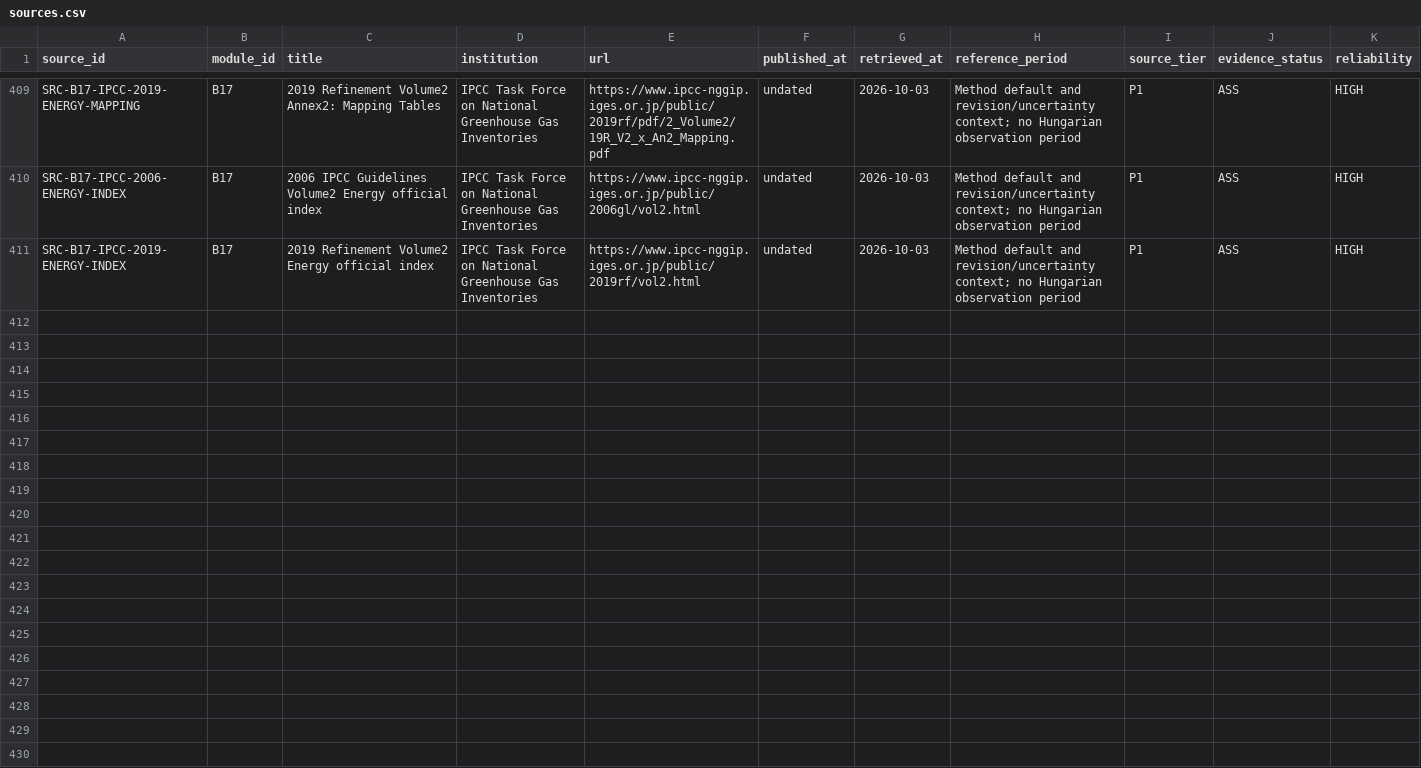
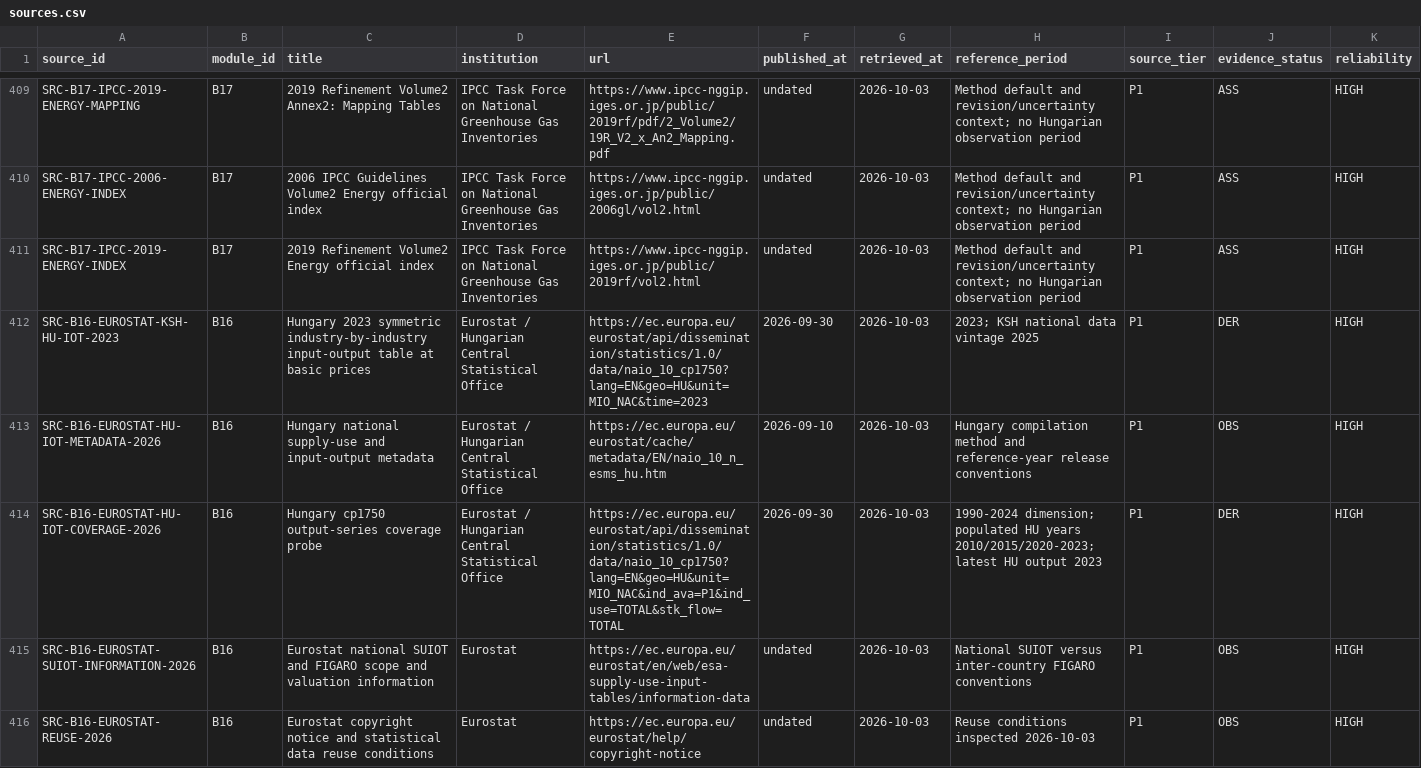
Before and after one commit to Anonymoos-Rommel/hoszivattyu-akkumulator-orszagos-modell, a CSV file: registry/sources.csv, drawn as a sheet; only a part is shown, gaps mark what is left out; rows hold the shown columns only; the diff names each change by its address in the sheet, - before the commit and + after, or states it on an @@ line.

Commit message:
V1-050: add qualified Hungarian industry structure handoff

```diff
--- a/registry/sources.csv
+++ b/registry/sources.csv
+row 412: SRC-B16-EUROSTAT-KSH-HU-IOT-2023 | B16 | Hungary 2023 symmetric industry-by-industry input-output table at basic prices | Eurostat / Hungarian Central Statistical Office | https://ec.europa.eu/eurostat/api/dissemination/statistics/1.0/data/naio_10_cp1750?lang=EN&geo=HU&unit=MIO_NAC&time=2023 | 2026-09-30 | 2026-10-03 | 2023; KSH national data vintage 2025 | P1 | DER | HIGH
+row 413: SRC-B16-EUROSTAT-HU-IOT-METADATA-2026 | B16 | Hungary national supply-use and input-output metadata | Eurostat / Hungarian Central Statistical Office | https://ec.europa.eu/eurostat/cache/metadata/EN/naio_10_n_esms_hu.htm | 2026-09-10 | 2026-10-03 | Hungary compilation method and reference-year release conventions | P1 | OBS | HIGH
+row 414: SRC-B16-EUROSTAT-HU-IOT-COVERAGE-2026 | B16 | Hungary cp1750 output-series coverage probe | Eurostat / Hungarian Central Statistical Office | https://ec.europa.eu/eurostat/api/dissemination/statistics/1.0/data/naio_10_cp1750?lang=EN&geo=HU&unit=MIO_NAC&ind_ava=P1&ind_use=TOTAL&stk_flow=TOTAL | 2026-09-30 | 2026-10-03 | 1990-2024 dimension; populated HU years 2010/2015/2020-2023; latest HU output 2023 | P1 | DER | HIGH
+row 415: SRC-B16-EUROSTAT-SUIOT-INFORMATION-2026 | B16 | Eurostat national SUIOT and FIGARO scope and valuation information | Eurostat | https://ec.europa.eu/eurostat/en/web/esa-supply-use-input-tables/information-data | undated | 2026-10-03 | National SUIOT versus inter-country FIGARO conventions | P1 | OBS | HIGH
+row 416: SRC-B16-EUROSTAT-REUSE-2026 | B16 | Eurostat copyright notice and statistical data reuse conditions | Eurostat | https://ec.europa.eu/eurostat/help/copyright-notice | undated | 2026-10-03 | Reuse conditions inspected 2026-10-03 | P1 | OBS | HIGH
```
Also changed, not shown: registry/module_status.csv, 8 other files.
